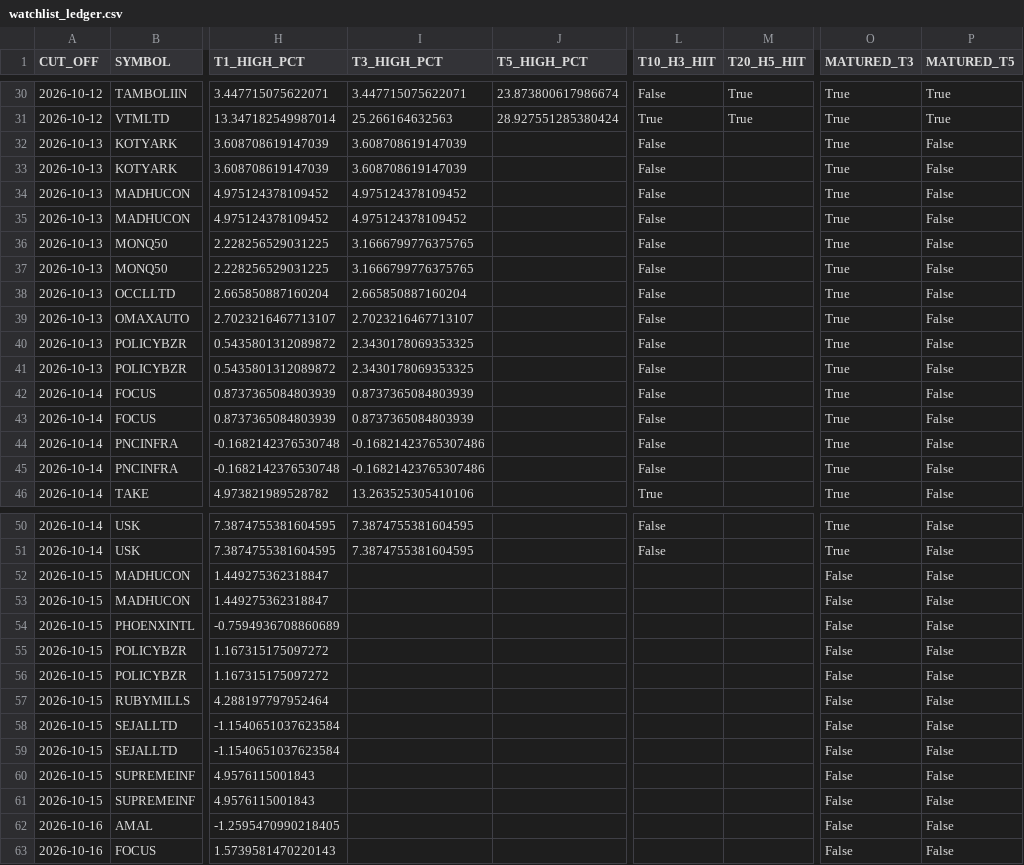
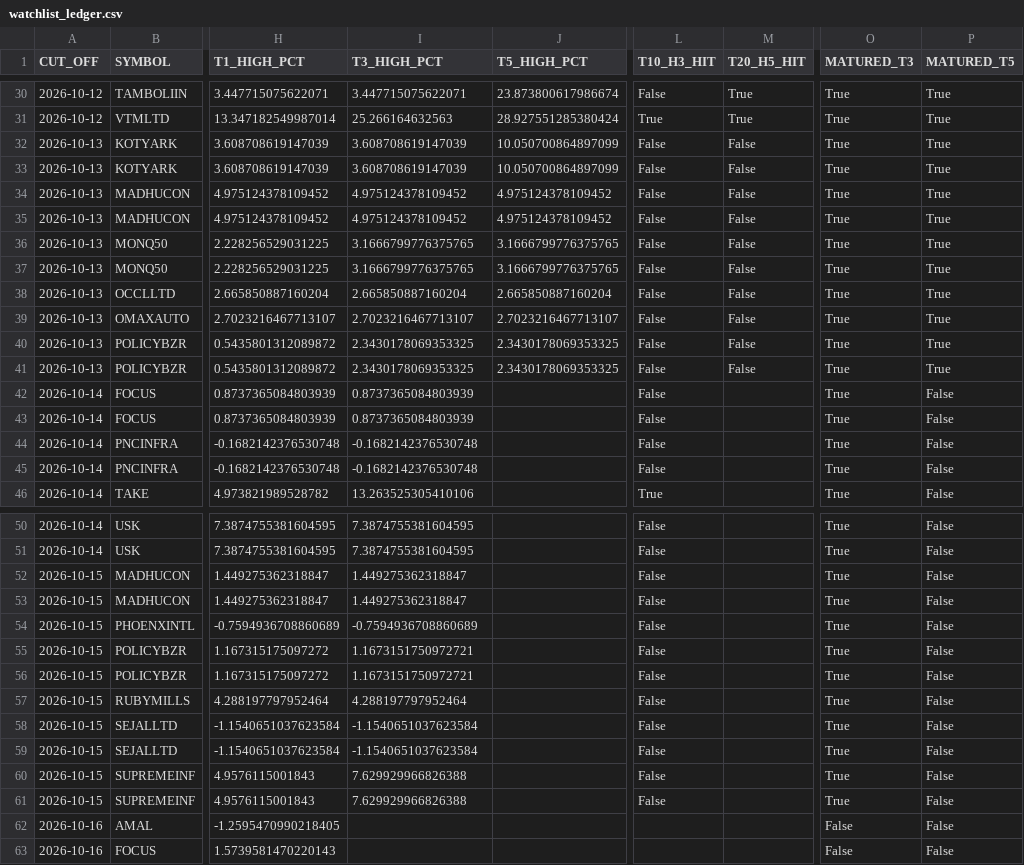
Before and after one commit to duttapalkpa-netizen/PRECISION-WIRES-NSE200-COLLECTOR, a CSV file: outputs/prospective/watchlist_ledger.csv, drawn as a sheet; only a part is shown, gaps mark what is left out; the diff covers the shown part only; the diff names each change by its address in the sheet, - before the commit and + after, or states it on an @@ line.

```diff
--- a/outputs/prospective/watchlist_ledger.csv
+++ b/outputs/prospective/watchlist_ledger.csv
-J32:J33 (T5_HIGH_PCT): (empty)
+J32:J33 (T5_HIGH_PCT): 10.050700864897099
-M32:M41 (T20_H5_HIT): (empty)
+M32:M41 (T20_H5_HIT): False
-P32:P41 (MATURED_T5): False
+P32:P41 (MATURED_T5): True
-J34:J35 (T5_HIGH_PCT): (empty)
+J34:J35 (T5_HIGH_PCT): 4.975124378109452
-J36:J37 (T5_HIGH_PCT): (empty)
+J36:J37 (T5_HIGH_PCT): 3.1666799776375765
-J38 (T5_HIGH_PCT): (empty)
+J38 (T5_HIGH_PCT): 2.665850887160204
-J39 (T5_HIGH_PCT): (empty)
+J39 (T5_HIGH_PCT): 2.7023216467713107
-J40:J41 (T5_HIGH_PCT): (empty)
+J40:J41 (T5_HIGH_PCT): 2.3430178069353325
-I44:I45 (T3_HIGH_PCT): -0.16821423765307486
+I44:I45 (T3_HIGH_PCT): -0.1682142376530748
-I52:I53 (T3_HIGH_PCT): (empty)
+I52:I53 (T3_HIGH_PCT): 1.449275362318847
-L52:L61 (T10_H3_HIT): (empty)
+L52:L61 (T10_H3_HIT): False
-O52:O61 (MATURED_T3): False
+O52:O61 (MATURED_T3): True
-I54 (T3_HIGH_PCT): (empty)
+I54 (T3_HIGH_PCT): -0.7594936708860689
-I55:I56 (T3_HIGH_PCT): (empty)
+I55:I56 (T3_HIGH_PCT): 1.1673151750972721
-I57 (T3_HIGH_PCT): (empty)
+I57 (T3_HIGH_PCT): 4.288197797952464
-I58:I59 (T3_HIGH_PCT): (empty)
+I58:I59 (T3_HIGH_PCT): -1.1540651037623584
-I60:I61 (T3_HIGH_PCT): (empty)
+I60:I61 (T3_HIGH_PCT): 7.629929966826388
```
Also changed, not shown: 10 added rows and 30 edited cells elsewhere in this file.
